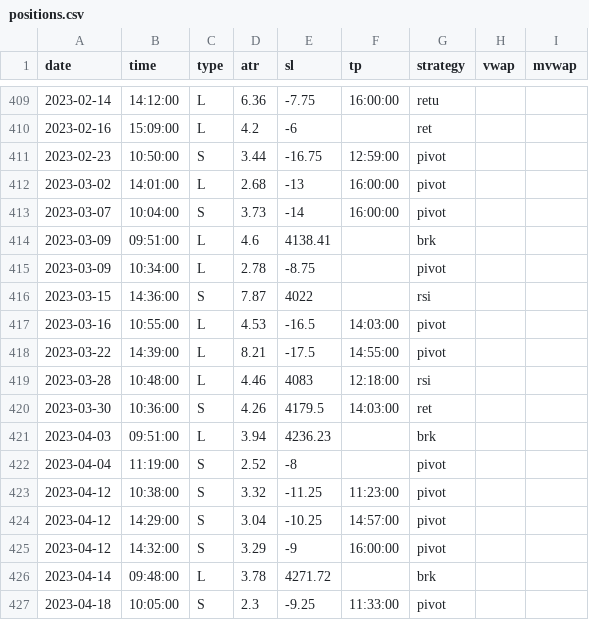
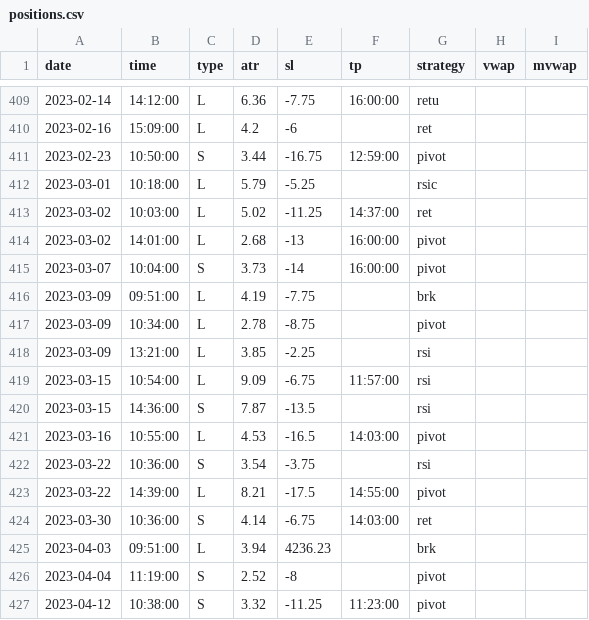
Before and after one commit to eriksolg/strategy_backtester, a CSV file: positions.csv, drawn as a sheet; only a part is shown, gaps mark what is left out; the shorter side is filled out with more unchanged rows.

Commit message:
2023-03

```diff
--- a/positions.csv
+++ b/positions.csv
@@ -411,11 +411,15 @@ date,time,type,atr,sl,tp,strategy,vwap,mvwap
 2023-02-23,10:50:00,S,3.44,-16.75,12:59:00,pivot
+2023-03-01,10:18:00,L,5.79,-5.25,,rsic
+2023-03-02,10:03:00,L,5.02,-11.25,14:37:00,ret
 2023-03-02,14:01:00,L,2.68,-13,16:00:00,pivot
 2023-03-07,10:04:00,S,3.73,-14,16:00:00,pivot
-2023-03-09,09:51:00,L,4.6,4138.41,,brk
+2023-03-09,09:51:00,L,4.19,-7.75,,brk
 2023-03-09,10:34:00,L,2.78,-8.75,,pivot
-2023-03-15,14:36:00,S,7.87,4022,,rsi
+2023-03-09,13:21:00,L,3.85,-2.25,,rsi
+2023-03-15,10:54:00,L,9.09,-6.75,11:57:00,rsi
+2023-03-15,14:36:00,S,7.87,-13.5,,rsi
 2023-03-16,10:55:00,L,4.53,-16.5,14:03:00,pivot
+2023-03-22,10:36:00,S,3.54,-3.75,,rsi
 2023-03-22,14:39:00,L,8.21,-17.5,14:55:00,pivot
-2023-03-28,10:48:00,L,4.46,4083,12:18:00,rsi
-2023-03-30,10:36:00,S,4.26,4179.5,14:03:00,ret
+2023-03-30,10:36:00,S,4.14,-6.75,14:03:00,ret
 2023-04-03,09:51:00,L,3.94,4236.23,,brk
```
